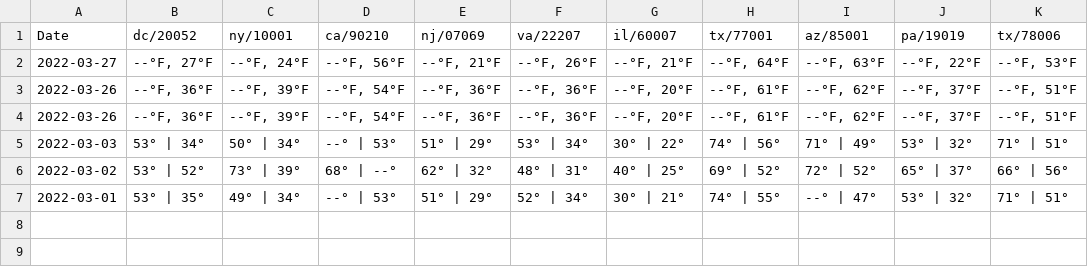
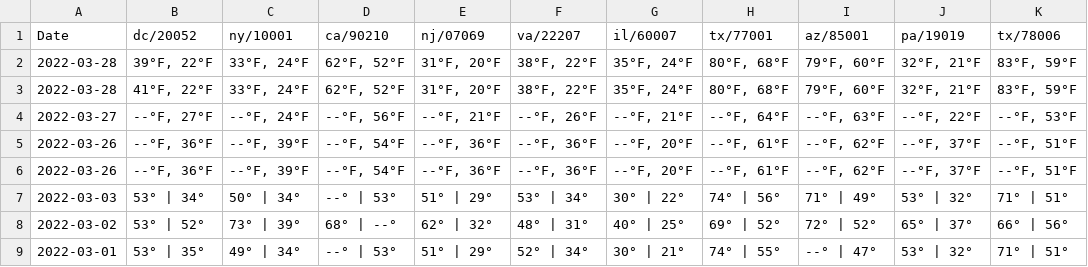
Before and after one commit to akisaini/My6103Work, a CSV file: Assignments/HW_webscrape/weatherDaily.csv, drawn as a sheet.

Commit message:
Updated weather csv

```diff
--- a/Assignments/HW_webscrape/weatherDaily.csv
+++ b/Assignments/HW_webscrape/weatherDaily.csv
@@ -1,2 +1,4 @@
 Date,dc/20052,ny/10001,ca/90210,nj/07069,va/22207,il/60007,tx/77001,az/85001,pa/19019,tx/78006
+2022-03-28,"39°F, 22°F","33°F, 24°F","62°F, 52°F","31°F, 20°F","38°F, 22°F","35°F, 24°F","80°F, 68°F","79°F, 60°F","32°F, 21°F","83°F, 59°F"
+2022-03-28,"41°F, 22°F","33°F, 24°F","62°F, 52°F","31°F, 20°F","38°F, 22°F","35°F, 24°F","80°F, 68°F","79°F, 60°F","32°F, 21°F","83°F, 59°F"
 2022-03-27,"--°F, 27°F","--°F, 24°F","--°F, 56°F","--°F, 21°F","--°F, 26°F","--°F, 21°F","--°F, 64°F","--°F, 63°F","--°F, 22°F","--°F, 53°F"
```
